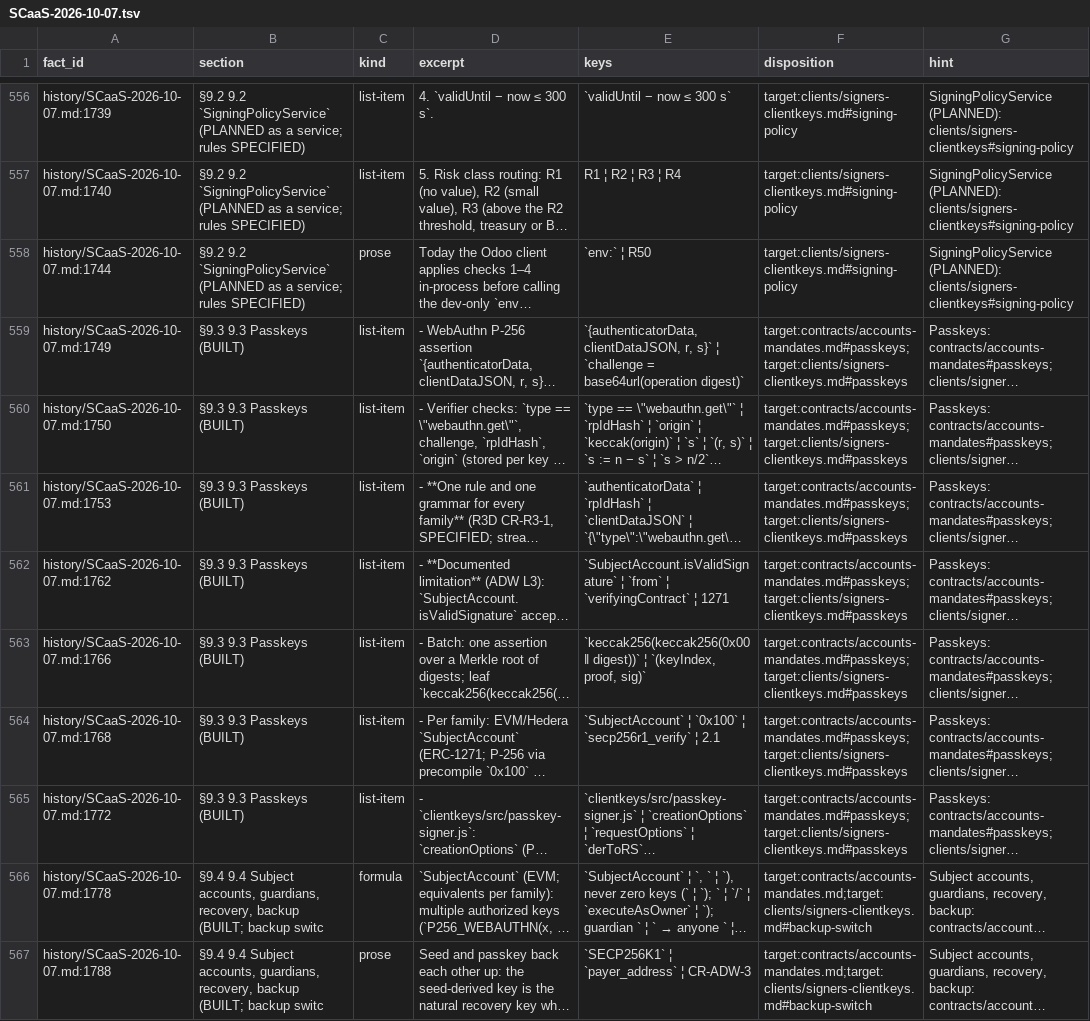
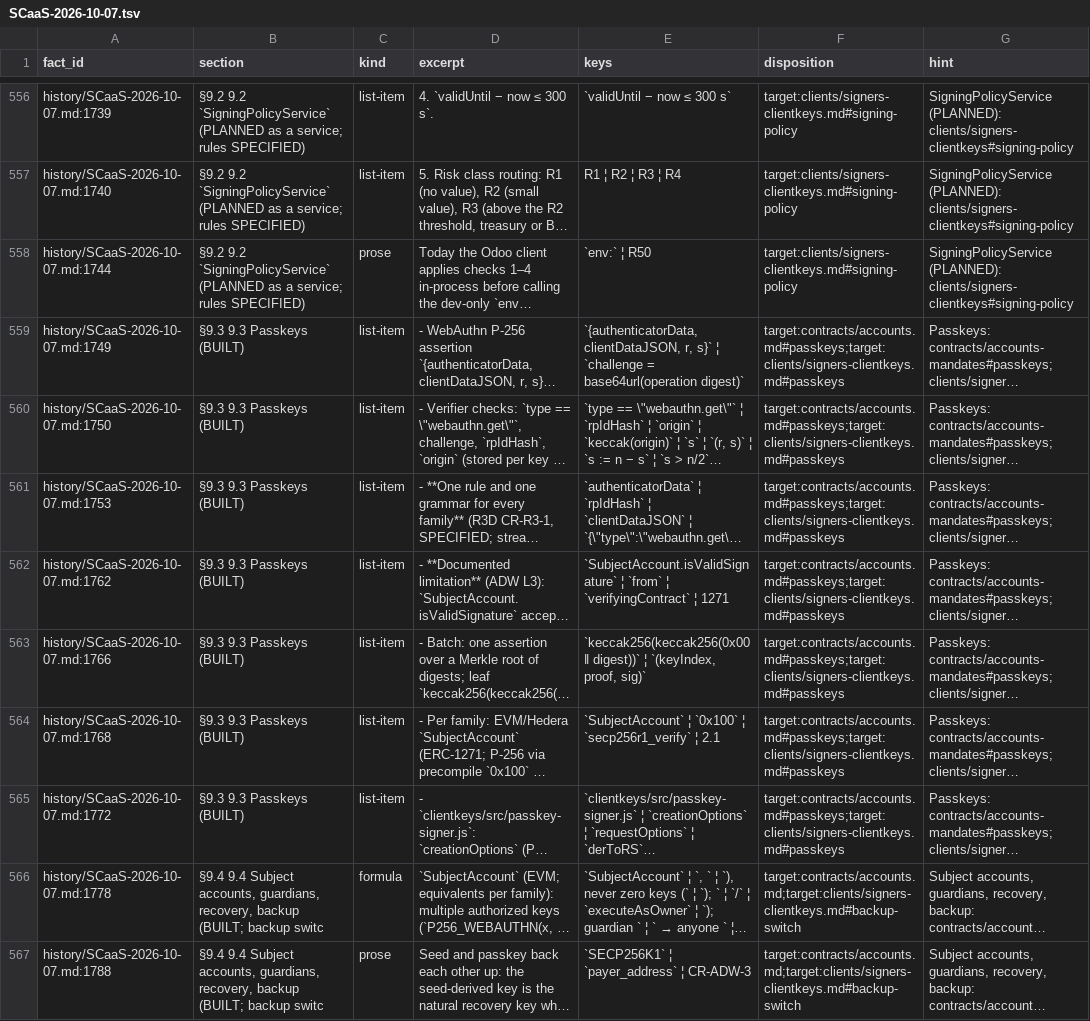
Before and after one commit to dinhduongha/scaas, a TSV file: docs/history/reorg/facts/SCaaS-2026-10-07.tsv, drawn as a sheet; only a part is shown, gaps mark what is left out; long unchanged cells end in …; the diff covers the shown part only; the diff names each change by its address in the sheet, - before the commit and + after, or states it on an @@ line.

```diff
--- a/docs/history/reorg/facts/SCaaS-2026-10-07.tsv
+++ b/docs/history/reorg/facts/SCaaS-2026-10-07.tsv
-F559:F565 (disposition): target:contracts/accounts-mandates.md#passkeys;target:clients/signers-clientkeys.md#passkeys
+F559:F565 (disposition): target:contracts/accounts.md#passkeys;target:clients/signers-clientkeys.md#passkeys
-F566:F567 (disposition): target:contracts/accounts-mandates.md;target:clients/signers-clientkeys.md#backup-switch
+F566:F567 (disposition): target:contracts/accounts.md;target:clients/signers-clientkeys.md#backup-switch
```
Also changed, not shown: 36 edited cells elsewhere in this file, docs/history/reorg/facts/2026-10-03-zether-design.tsv, docs/history/reorg/facts/2026-10-06-universal-account-design.tsv, 40 other files.
